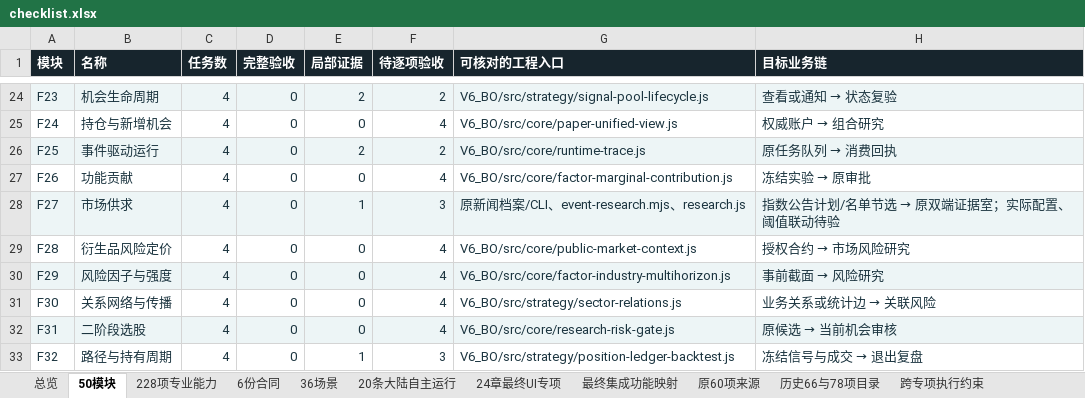
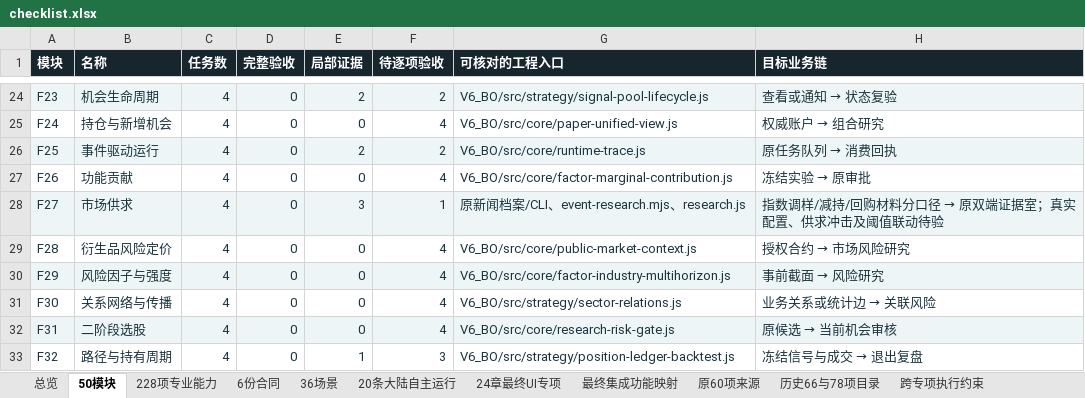
Before and after one commit to solviq87-cpu/v6-stock-system, an Excel workbook: docs/fayo-professional/deliverables/checklist.xlsx, sheet 50模块, drawn as a sheet; only a part is shown, gaps mark what is left out; values as stored, in another font and other column widths than the file's, no borders; the diff names each change by its address in the sheet, - before the commit and + after, or states it on an @@ line.

```diff
--- a/docs/fayo-professional/deliverables/checklist.xlsx (sheet 50模块)
+++ b/docs/fayo-professional/deliverables/checklist.xlsx (sheet 50模块)
-E28 (局部证据): 1
+E28 (局部证据): 3
-F28 (待逐项验收): 3
+F28 (待逐项验收): 1
@@ H28 (目标业务链): 指数公告计划/名单节选 → 原双端证据室；实际配置、阈值联动待验 → 指数调样/减持/回购材料分口径 → 原双端证据室；真实配置、供求冲击及阈值联动待验 @@
```
Also changed, not shown: sheet 228项专业能力, sheet 总览, 4 other files.
